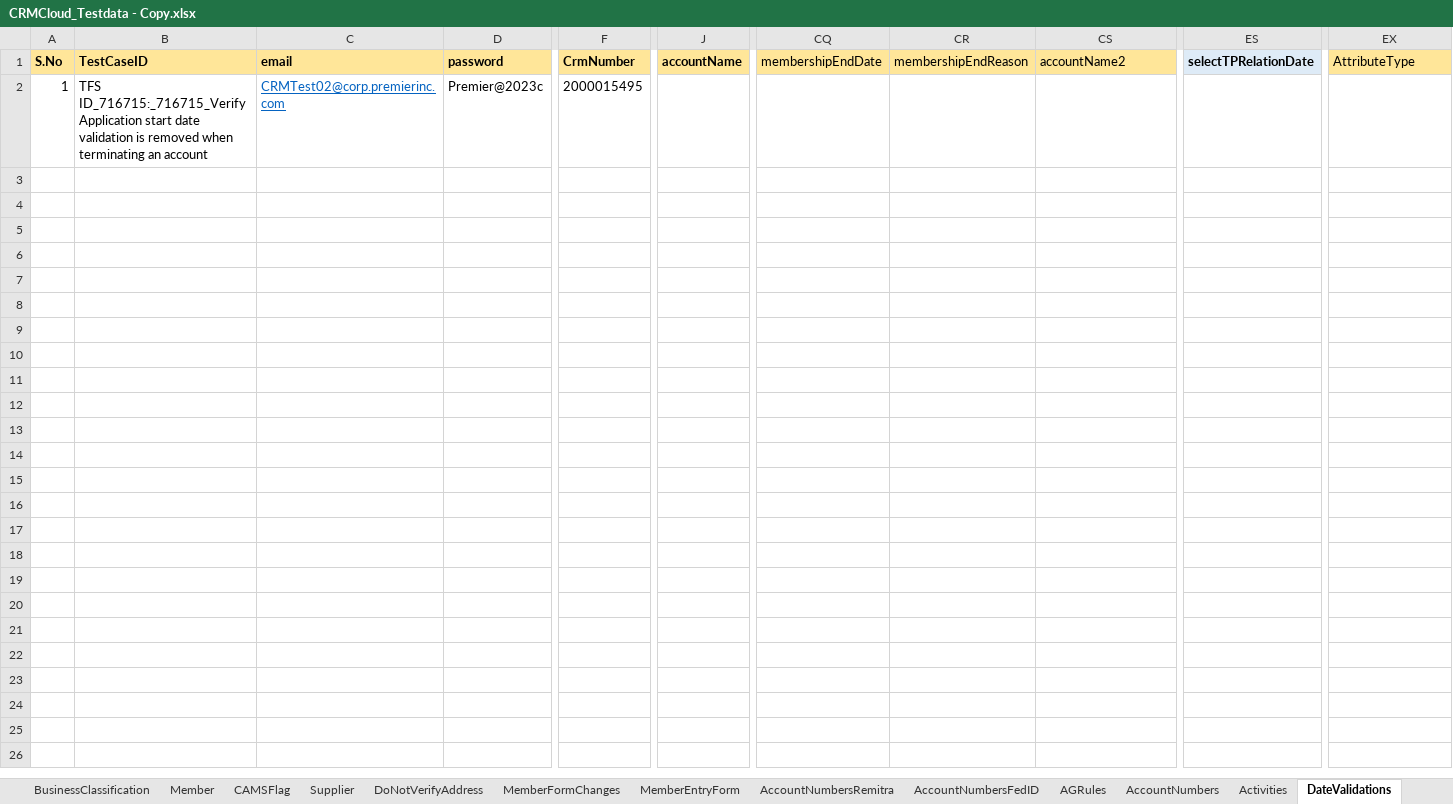
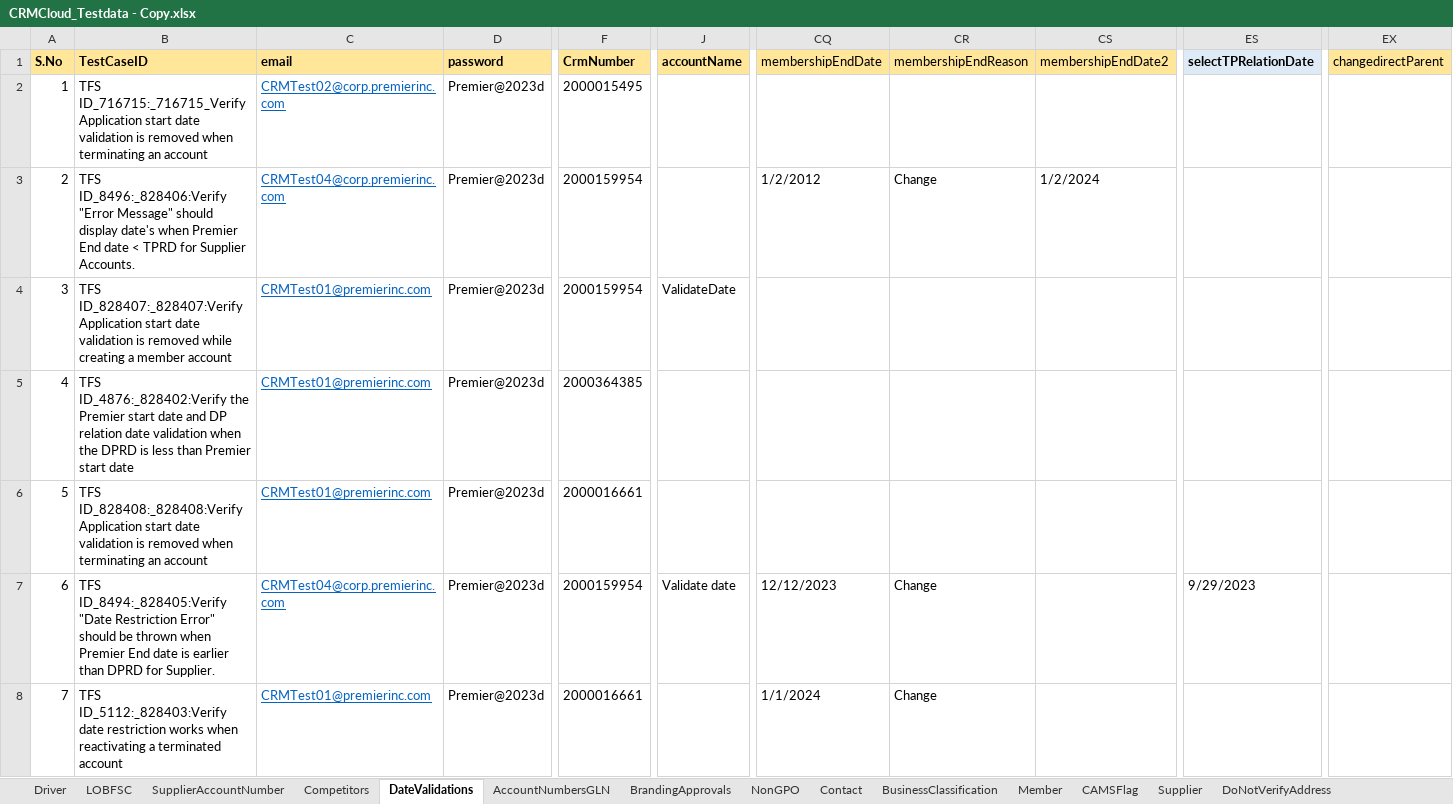
Before and after one commit to FaridhahN/Dynamics_CRM_Cloud_2023_Wave1, an Excel workbook: data/CRMCloud_Testdata - Copy.xlsx, sheet DateValidations, drawn as a sheet; only a part is shown, gaps mark what is left out; values as stored, in another font and other column widths than the file's, no borders; rows hold the shown columns only; the diff covers the shown part only; the diff names each change by its address in the sheet, - before the commit and + after, or states it on an @@ line.

Commit message:
Data Sheet for server

```diff
--- a/data/CRMCloud_Testdata - Copy.xlsx (sheet DateValidations)
+++ b/data/CRMCloud_Testdata - Copy.xlsx (sheet DateValidations)
+sheet tab: Competitors
+sheet tab: AccountNumbersGLN
+sheet tab: BrandingApprovals
@@ sheet tab order changed: Driver | LOBFSC | SupplierAccountNumber | Competitors | DateValidations | AccountNumbersGLN | BrandingApprovals | NonGPO | Contact | BusinessClassification | Member | CAMSFlag | Supplier | DoNotVerifyAddress @@
-CS1: accountName2
+CS1: membershipEndDate2
-EX1: AttributeType
+EX1: changedirectParent
-D2 (password): Premier@2023c
+D2 (password): Premier@2023d
+row 3: 2 | TFS ID_8496:_828406:Verify "Error Message" should display date's when Premier End date < TPRD for Supplier Accounts. | CRMTest04@corp.premierinc.com | Premier@2023d | 2000159954 |  | 1/2/2012 | Change | 1/2/2024
+row 4: 3 | TFS ID_828407:_828407:Verify Application start date validation is removed while creating a member account | CRMTest01@premierinc.com | Premier@2023d | 2000159954 | ValidateDate
+row 5: 4 | TFS ID_4876:_828402:Verify the Premier start date and DP relation date validation when the DPRD is less than Premier start date | CRMTest01@premierinc.com | Premier@2023d | 2000364385
+row 6: 5 | TFS ID_828408:_828408:Verify Application start date validation is removed when terminating an account | CRMTest01@premierinc.com | Premier@2023d | 2000016661
+row 7: 6 | TFS ID_8494:_828405:Verify "Date Restriction Error" should be thrown when Premier End date is earlier than DPRD for Supplier. | CRMTest04@corp.premierinc.com | Premier@2023d | 2000159954 | Validate date | 12/12/2023 | Change |  | 9/29/2023
+row 8: 7 | TFS ID_5112:_828403:Verify date restriction works when reactivating a terminated account | CRMTest01@premierinc.com | Premier@2023d | 2000016661 |  | 1/1/2024 | Change
```
Also changed, not shown: 18 added rows elsewhere in this sheet, sheet Driver, sheet NonGPO, sheet SupplierAccountNumber, sheet AccountNumbers, sheet LOBFSC, sheet Contact, 4 more sheets, other sheet tabs.
